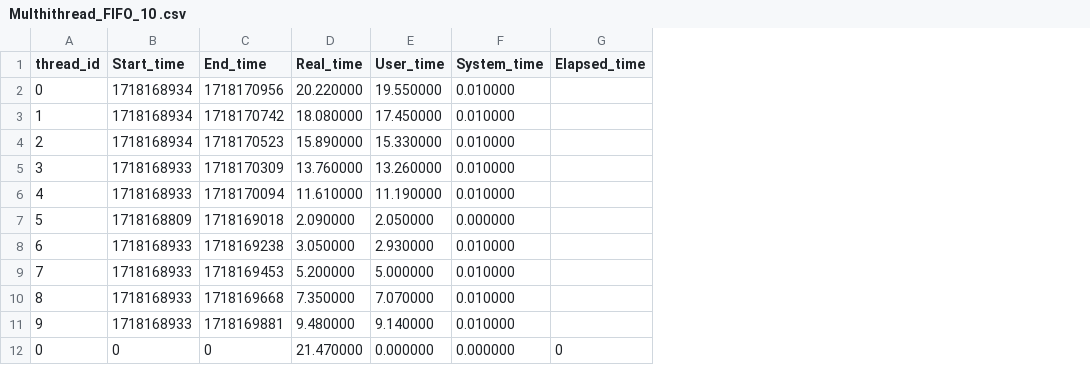
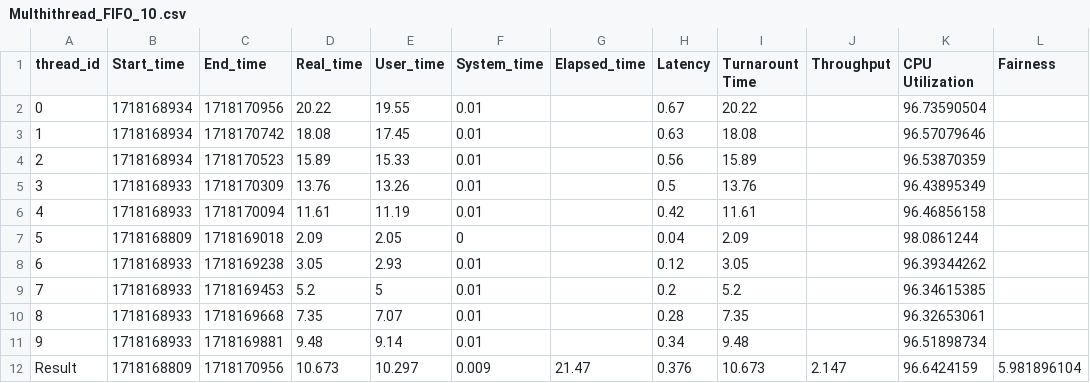
Before and after one commit to hamed-yazdi/Linux-CPU-Benchmarking, a CSV file: Result/Multhithread_FIFO_10 .csv, drawn as a sheet; removed rows and columns are numbered as before the commit, all else as after; the diff names each change by its address in the sheet, - before the commit and + after, or states it on an @@ line.

```diff
--- a/Result/Multhithread_FIFO_10 .csv
+++ b/Result/Multhithread_FIFO_10 .csv
+column H (Latency), rows 2-11: 0.67 | 0.63 | 0.56 | 0.5 | 0.42 | 0.04 | 0.12 | 0.2 | 0.28 | 0.34
+column I (Turnarount Time), rows 2-11: 20.22 | 18.08 | 15.89 | 13.76 | 11.61 | 2.09 | 3.05 | 5.2 | 7.35 | 9.48
+column J (Throughput), empty
+column K (CPU Utilization), rows 2-11: 96.73590504 | 96.57079646 | 96.53870359 | 96.43895349 | 96.46856158 | 98.0861244 | 96.39344262 | 96.34615385 | 96.32653061 | 96.51898734
+column L (Fairness), empty
-D2 (Real_time): 20.220000
+D2 (Real_time): 20.22
-E2 (User_time): 19.550000
+E2 (User_time): 19.55
-F2:F6 (System_time): 0.010000
+F2:F6 (System_time): 0.01
-D3 (Real_time): 18.080000
+D3 (Real_time): 18.08
-E3 (User_time): 17.450000
+E3 (User_time): 17.45
-D4 (Real_time): 15.890000
+D4 (Real_time): 15.89
-E4 (User_time): 15.330000
+E4 (User_time): 15.33
-D5 (Real_time): 13.760000
+D5 (Real_time): 13.76
-E5 (User_time): 13.260000
+E5 (User_time): 13.26
-D6 (Real_time): 11.610000
+D6 (Real_time): 11.61
-E6 (User_time): 11.190000
+E6 (User_time): 11.19
-D7 (Real_time): 2.090000
+D7 (Real_time): 2.09
-E7 (User_time): 2.050000
+E7 (User_time): 2.05
-F7 (System_time): 0.000000
+F7 (System_time): 0
-D8 (Real_time): 3.050000
+D8 (Real_time): 3.05
-E8 (User_time): 2.930000
+E8 (User_time): 2.93
-F8:F11 (System_time): 0.010000
+F8:F11 (System_time): 0.01
-D9 (Real_time): 5.200000
+D9 (Real_time): 5.2
-E9 (User_time): 5.000000
+E9 (User_time): 5
-D10 (Real_time): 7.350000
+D10 (Real_time): 7.35
-E10 (User_time): 7.070000
+E10 (User_time): 7.07
-D11 (Real_time): 9.480000
+D11 (Real_time): 9.48
-E11 (User_time): 9.140000
+E11 (User_time): 9.14
-row 12: 0 | 0 | 0 | 21.470000 | 0.000000 | 0.000000 | 0
+row 12: Result | 1718168809 | 1718170956 | 10.673 | 10.297 | 0.009 | 21.47 | 0.376 | 10.673 | 2.147 | 96.6424159 | 5.981896104
```
Also changed, not shown: Result/Multhithread ALL.csv, Result/Multhithread_BATCH_10.csv, 3 other files.
